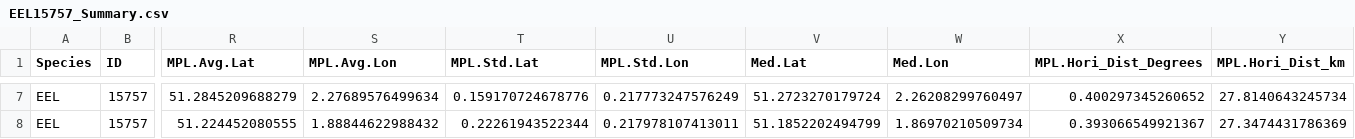
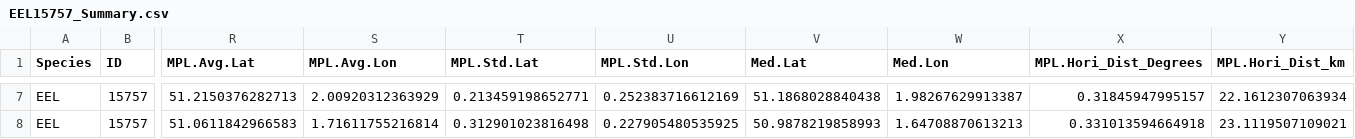
Before and after one commit to PieterjanVerhelst/eel-pdst-analysis, a CSV file: data/external/trajectory_data/EEL15757_Summary.csv, drawn as a sheet; only a part is shown, gaps mark what is left out; the diff covers the shown part only; the diff names each change by its address in the sheet, - before the commit and + after, or states it on an @@ line.

```diff
--- a/data/external/trajectory_data/EEL15757_Summary.csv
+++ b/data/external/trajectory_data/EEL15757_Summary.csv
-R7 (MPL.Avg.Lat): 51.2845209688279
+R7 (MPL.Avg.Lat): 51.2150376282713
-S7 (MPL.Avg.Lon): 2.27689576499634
+S7 (MPL.Avg.Lon): 2.00920312363929
-T7 (MPL.Std.Lat): 0.159170724678776
+T7 (MPL.Std.Lat): 0.213459198652771
-U7 (MPL.Std.Lon): 0.217773247576249
+U7 (MPL.Std.Lon): 0.252383716612169
-V7 (Med.Lat): 51.2723270179724
+V7 (Med.Lat): 51.1868028840438
-W7 (Med.Lon): 2.26208299760497
+W7 (Med.Lon): 1.98267629913387
-X7 (MPL.Hori_Dist_Degrees): 0.400297345260652
+X7 (MPL.Hori_Dist_Degrees): 0.31845947995157
-Y7 (MPL.Hori_Dist_km): 27.8140643245734
+Y7 (MPL.Hori_Dist_km): 22.1612307063934
-R8 (MPL.Avg.Lat): 51.224452080555
+R8 (MPL.Avg.Lat): 51.0611842966583
-S8 (MPL.Avg.Lon): 1.88844622988432
+S8 (MPL.Avg.Lon): 1.71611755216814
-T8 (MPL.Std.Lat): 0.22261943522344
+T8 (MPL.Std.Lat): 0.312901023816498
-U8 (MPL.Std.Lon): 0.217978107413011
+U8 (MPL.Std.Lon): 0.227905480535925
-V8 (Med.Lat): 51.1852202494799
+V8 (Med.Lat): 50.9878219858993
-W8 (Med.Lon): 1.86970210509734
+W8 (Med.Lon): 1.64708870613213
-X8 (MPL.Hori_Dist_Degrees): 0.393066549921367
+X8 (MPL.Hori_Dist_Degrees): 0.331013594664918
-Y8 (MPL.Hori_Dist_km): 27.3474431786369
+Y8 (MPL.Hori_Dist_km): 23.1119507109021
```
Also changed, not shown: 32 edited cells elsewhere in this file.
